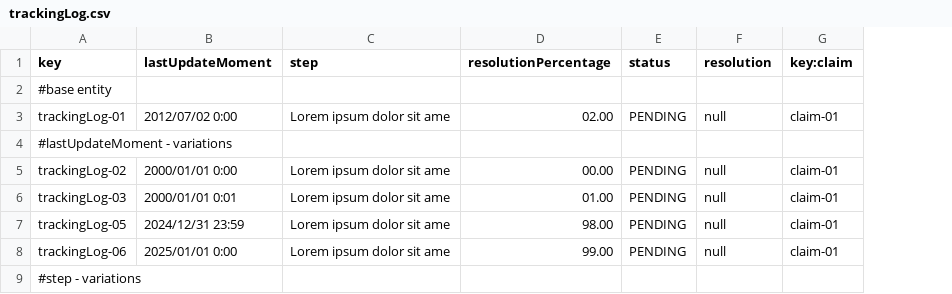
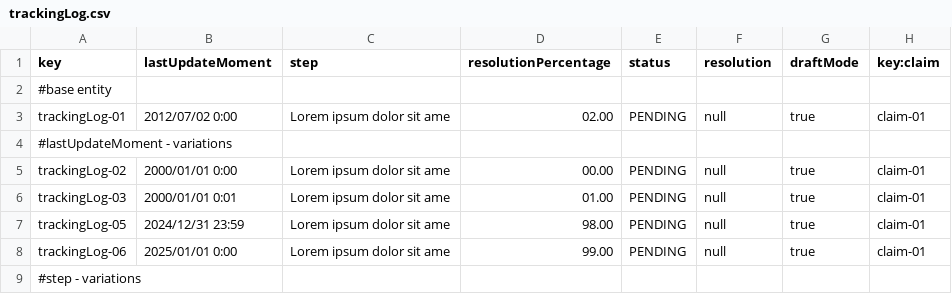
Before and after one commit to Davidvt04/Acme-ANS-C1.61, a CSV file: src/main/resources/WEB-INF/data/sample/trackingLog.csv, drawn as a sheet; only a part is shown; the diff names each change by its address in the sheet, - before the commit and + after, or states it on an @@ line.

Commit message:
No funciona las tracking logs

```diff
--- a/src/main/resources/WEB-INF/data/sample/trackingLog.csv
+++ b/src/main/resources/WEB-INF/data/sample/trackingLog.csv
+column G (draftMode), rows 3-8: true |  | true | true | true | true
```
Also changed, not shown: src/main/resources/WEB-INF/data/sample/claim.csv, 28 other files.
